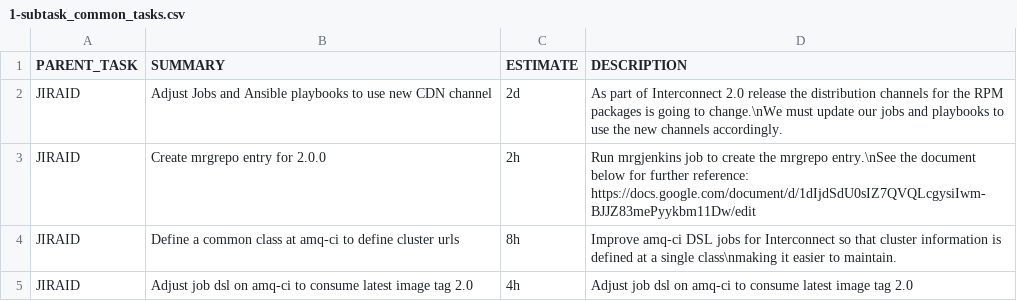
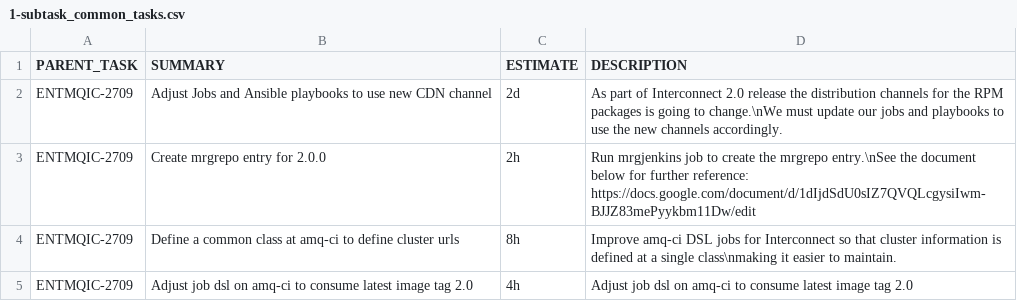
Before and after one commit to granzoto/jira-api-client, a CSV file: 2.0.0/1-subtask_common_tasks.csv, drawn as a sheet.

```diff
--- a/2.0.0/1-subtask_common_tasks.csv
+++ b/2.0.0/1-subtask_common_tasks.csv
@@ -1,5 +1,5 @@
 PARENT_TASK,SUMMARY,ESTIMATE,DESCRIPTION
-JIRAID,Adjust Jobs and Ansible playbooks to use new CDN channel,2d,As part of Interconnect 2.0 release the distribution channels for the RPM packages is going to change.\nWe must update our jobs and playbooks to use the new channels accordingly.
-JIRAID,Create mrgrepo entry for 2.0.0,2h,Run mrgjenkins job to create the mrgrepo entry.\nSee the document below for further reference: https://docs.google.com/document/d/1dIjdSdU0sIZ7QVQLcgysiIwm-BJJZ83mePyykbm11Dw/edit
-JIRAID,Define a common class at amq-ci to define cluster urls,8h,Improve amq-ci DSL jobs for Interconnect so that cluster information is defined at a single class\nmaking it easier to maintain.
-JIRAID,Adjust job dsl on amq-ci to consume latest image tag 2.0,4h,Adjust job dsl on amq-ci to consume latest image tag 2.0
+ENTMQIC-2709,Adjust Jobs and Ansible playbooks to use new CDN channel,2d,As part of Interconnect 2.0 release the distribution channels for the RPM packages is going to change.\nWe must update our jobs and playbooks to use the new channels accordingly.
+ENTMQIC-2709,Create mrgrepo entry for 2.0.0,2h,Run mrgjenkins job to create the mrgrepo entry.\nSee the document below for further reference: https://docs.google.com/document/d/1dIjdSdU0sIZ7QVQLcgysiIwm-BJJZ83mePyykbm11Dw/edit
+ENTMQIC-2709,Define a common class at amq-ci to define cluster urls,8h,Improve amq-ci DSL jobs for Interconnect so that cluster information is defined at a single class\nmaking it easier to maintain.
+ENTMQIC-2709,Adjust job dsl on amq-ci to consume latest image tag 2.0,4h,Adjust job dsl on amq-ci to consume latest image tag 2.0
```
Also changed, not shown: 2.0.0/2-subtask_regression.csv, 2.0.0/3-subtask_manual_tests.csv, 8 other files.
